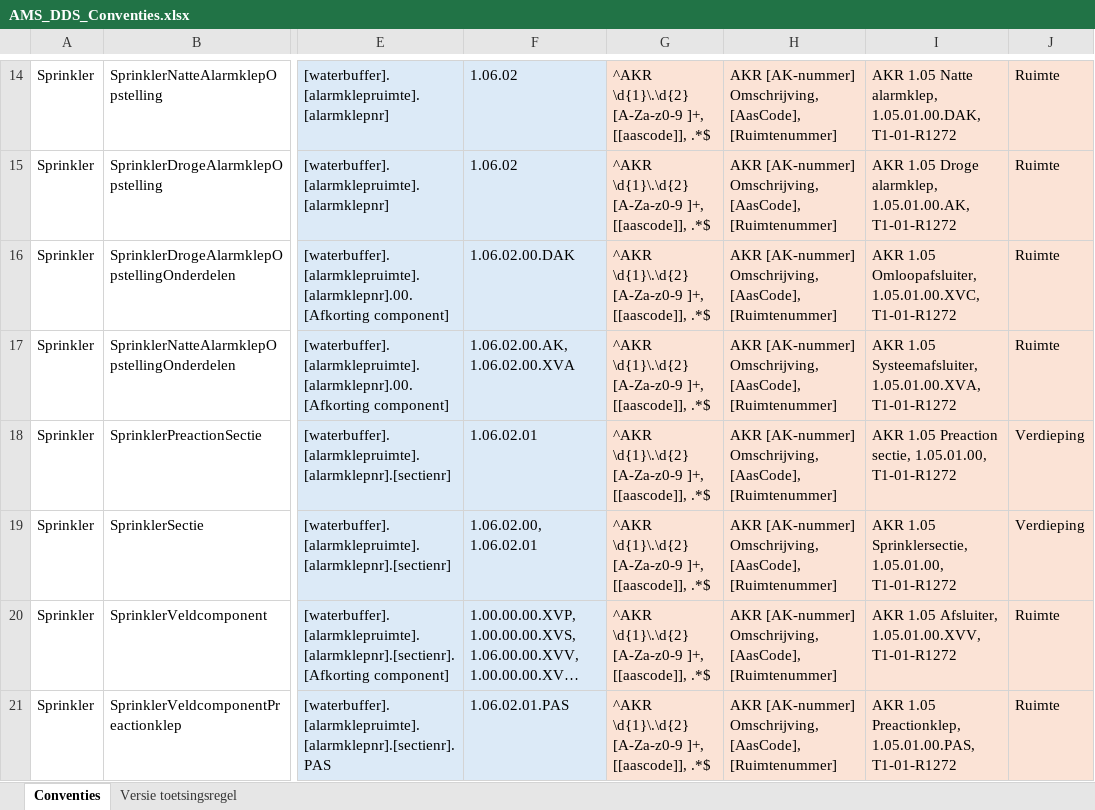
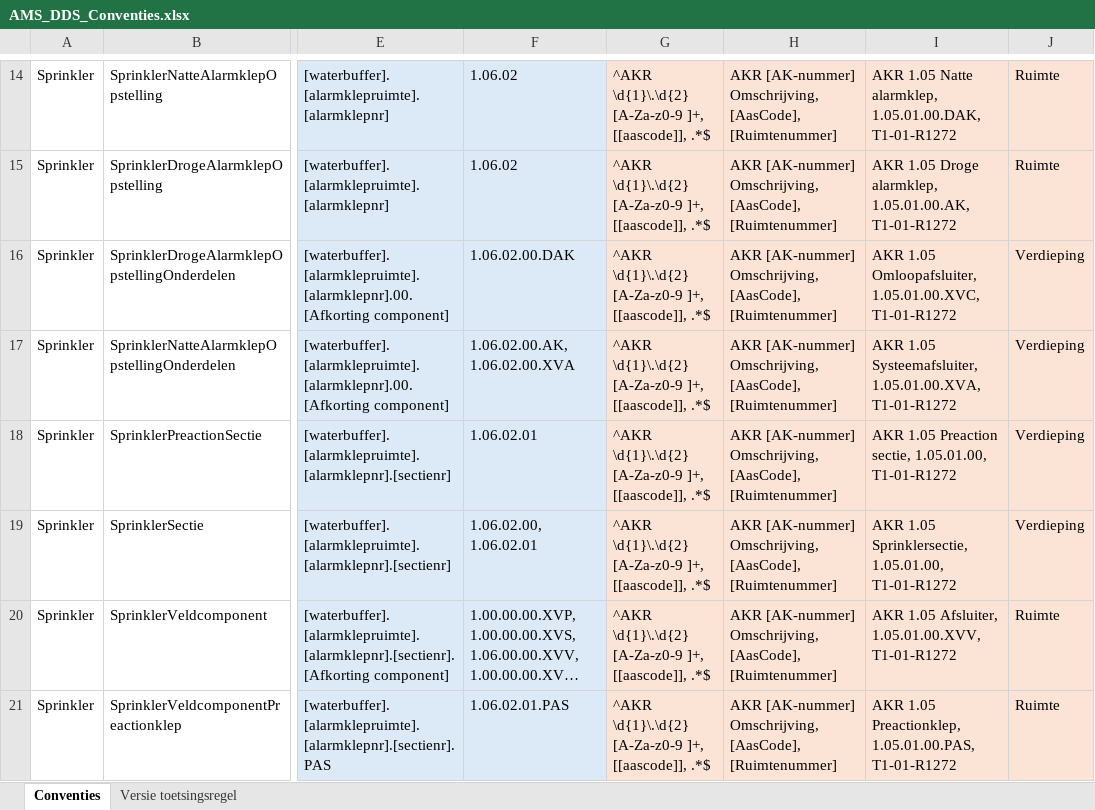
Before and after one commit to amsdds/dds, an Excel workbook: data/AMS_DDS_Conventies.xlsx, sheet Conventies, drawn as a sheet; only a part is shown, gaps mark what is left out; long unchanged cells end in …; values as stored, in another font and other column widths than the file's, no borders; table styles not drawn; the diff names each change by its address in the sheet, - before the commit and + after, or states it on an @@ line.

Commit message:
Add files via upload

```diff
--- a/data/AMS_DDS_Conventies.xlsx (sheet Conventies)
+++ b/data/AMS_DDS_Conventies.xlsx (sheet Conventies)
-J16:J17: Ruimte
+J16:J17: Verdieping
```
